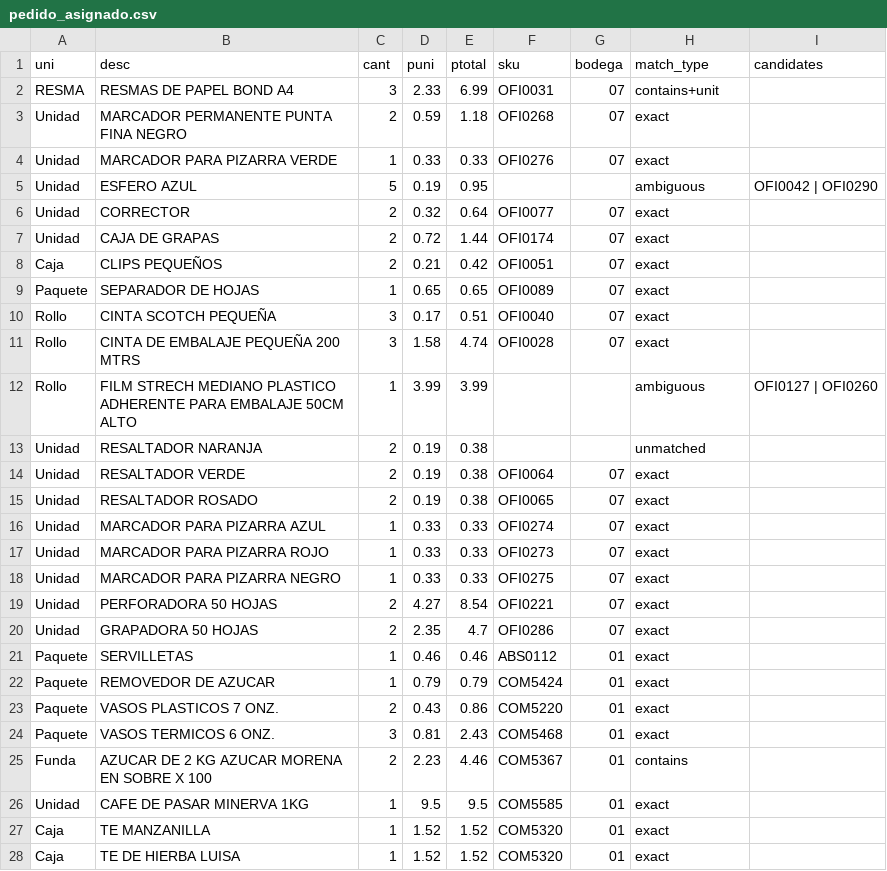
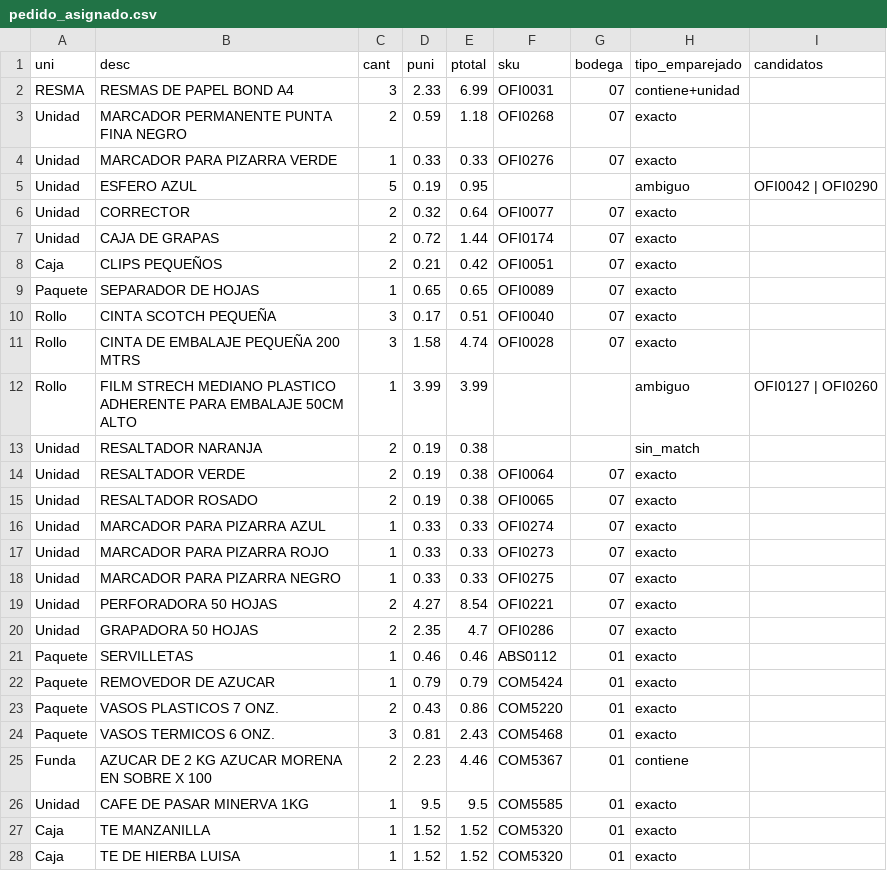
Before and after one commit to thyron001/unilimpiosur_SAP, a CSV file: pedido_asignado.csv, drawn as a sheet; only a part is shown; the diff covers the shown part only.

```diff
--- a/pedido_asignado.csv
+++ b/pedido_asignado.csv
@@ -1,28 +1,28 @@
-uni,desc,cant,puni,ptotal,sku,bodega,match_type,candidates
-RESMA,RESMAS DE PAPEL BOND A4,3,2.33,6.99,OFI0031,07,contains+unit,
-Unidad,MARCADOR PERMANENTE PUNTA FINA NEGRO,2,0.59,1.18,OFI0268,07,exact,
-Unidad,MARCADOR PARA PIZARRA VERDE,1,0.33,0.33,OFI0276,07,exact,
-Unidad,ESFERO AZUL,5,0.19,0.95,,,ambiguous,OFI0042 | OFI0290
-Unidad,CORRECTOR,2,0.32,0.64,OFI0077,07,exact,
-Unidad,CAJA DE GRAPAS,2,0.72,1.44,OFI0174,07,exact,
-Caja,CLIPS PEQUEÑOS,2,0.21,0.42,OFI0051,07,exact,
-Paquete,SEPARADOR DE HOJAS,1,0.65,0.65,OFI0089,07,exact,
-Rollo,CINTA SCOTCH PEQUEÑA,3,0.17,0.51,OFI0040,07,exact,
-Rollo,CINTA DE EMBALAJE PEQUEÑA 200 MTRS,3,1.58,4.74,OFI0028,07,exact,
-Rollo,FILM STRECH MEDIANO PLASTICO ADHERENTE PARA EMBALAJE 50CM ALTO,1,3.99,3.99,,,ambiguous,OFI0127 | OFI0260
-Unidad,RESALTADOR NARANJA,2,0.19,0.38,,,unmatched,
-Unidad,RESALTADOR VERDE,2,0.19,0.38,OFI0064,07,exact,
-Unidad,RESALTADOR ROSADO,2,0.19,0.38,OFI0065,07,exact,
-Unidad,MARCADOR PARA PIZARRA AZUL,1,0.33,0.33,OFI0274,07,exact,
-Unidad,MARCADOR PARA PIZARRA ROJO,1,0.33,0.33,OFI0273,07,exact,
-Unidad,MARCADOR PARA PIZARRA NEGRO,1,0.33,0.33,OFI0275,07,exact,
-Unidad,PERFORADORA 50 HOJAS,2,4.27,8.54,OFI0221,07,exact,
-Unidad,GRAPADORA 50 HOJAS,2,2.35,4.7,OFI0286,07,exact,
-Paquete,SERVILLETAS,1,0.46,0.46,ABS0112,01,exact,
-Paquete,REMOVEDOR DE AZUCAR,1,0.79,0.79,COM5424,01,exact,
-Paquete,VASOS PLASTICOS 7 ONZ.,2,0.43,0.86,COM5220,01,exact,
-Paquete,VASOS TERMICOS 6 ONZ.,3,0.81,2.43,COM5468,01,exact,
-Funda,AZUCAR DE 2 KG AZUCAR MORENA EN SOBRE X 100,2,2.23,4.46,COM5367,01,contains,
-Unidad,CAFE DE PASAR MINERVA 1KG,1,9.5,9.5,COM5585,01,exact,
-Caja,TE MANZANILLA,1,1.52,1.52,COM5320,01,exact,
-Caja,TE DE HIERBA LUISA,1,1.52,1.52,COM5320,01,exact,
+uni,desc,cant,puni,ptotal,sku,bodega,tipo_emparejado,candidatos
+RESMA,RESMAS DE PAPEL BOND A4,3,2.33,6.99,OFI0031,07,contiene+unidad,
+Unidad,MARCADOR PERMANENTE PUNTA FINA NEGRO,2,0.59,1.18,OFI0268,07,exacto,
+Unidad,MARCADOR PARA PIZARRA VERDE,1,0.33,0.33,OFI0276,07,exacto,
+Unidad,ESFERO AZUL,5,0.19,0.95,,,ambiguo,OFI0042 | OFI0290
+Unidad,CORRECTOR,2,0.32,0.64,OFI0077,07,exacto,
+Unidad,CAJA DE GRAPAS,2,0.72,1.44,OFI0174,07,exacto,
+Caja,CLIPS PEQUEÑOS,2,0.21,0.42,OFI0051,07,exacto,
+Paquete,SEPARADOR DE HOJAS,1,0.65,0.65,OFI0089,07,exacto,
+Rollo,CINTA SCOTCH PEQUEÑA,3,0.17,0.51,OFI0040,07,exacto,
+Rollo,CINTA DE EMBALAJE PEQUEÑA 200 MTRS,3,1.58,4.74,OFI0028,07,exacto,
+Rollo,FILM STRECH MEDIANO PLASTICO ADHERENTE PARA EMBALAJE 50CM ALTO,1,3.99,3.99,,,ambiguo,OFI0127 | OFI0260
+Unidad,RESALTADOR NARANJA,2,0.19,0.38,,,sin_match,
+Unidad,RESALTADOR VERDE,2,0.19,0.38,OFI0064,07,exacto,
+Unidad,RESALTADOR ROSADO,2,0.19,0.38,OFI0065,07,exacto,
+Unidad,MARCADOR PARA PIZARRA AZUL,1,0.33,0.33,OFI0274,07,exacto,
+Unidad,MARCADOR PARA PIZARRA ROJO,1,0.33,0.33,OFI0273,07,exacto,
+Unidad,MARCADOR PARA PIZARRA NEGRO,1,0.33,0.33,OFI0275,07,exacto,
+Unidad,PERFORADORA 50 HOJAS,2,4.27,8.54,OFI0221,07,exacto,
+Unidad,GRAPADORA 50 HOJAS,2,2.35,4.7,OFI0286,07,exacto,
+Paquete,SERVILLETAS,1,0.46,0.46,ABS0112,01,exacto,
+Paquete,REMOVEDOR DE AZUCAR,1,0.79,0.79,COM5424,01,exacto,
+Paquete,VASOS PLASTICOS 7 ONZ.,2,0.43,0.86,COM5220,01,exacto,
+Paquete,VASOS TERMICOS 6 ONZ.,3,0.81,2.43,COM5468,01,exacto,
+Funda,AZUCAR DE 2 KG AZUCAR MORENA EN SOBRE X 100,2,2.23,4.46,COM5367,01,contiene,
+Unidad,CAFE DE PASAR MINERVA 1KG,1,9.5,9.5,COM5585,01,exacto,
+Caja,TE MANZANILLA,1,1.52,1.52,COM5320,01,exacto,
+Caja,TE DE HIERBA LUISA,1,1.52,1.52,COM5320,01,exacto,
```
Also changed, not shown: 25 edited cells elsewhere in this file, 2 other files.
